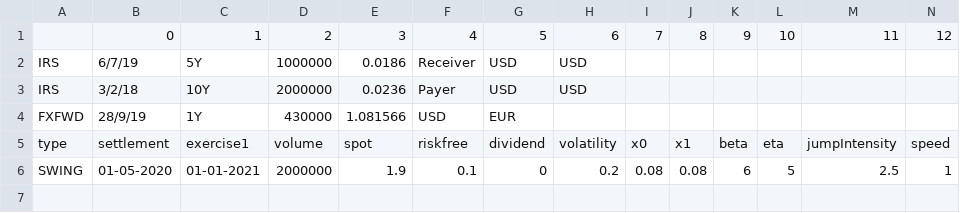
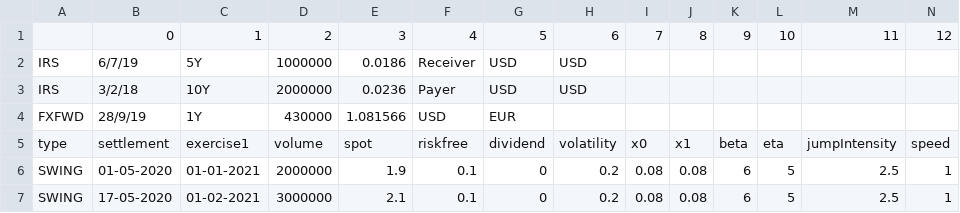
Before and after one commit to vannarho-fas/PotentialFutureExposureAWSSpark, a CSV file: work-in-progress/instruments.csv, drawn as a sheet; only a part is shown; rows hold the shown columns only; the diff names each change by its address in the sheet, - before the commit and + after, or states it on an @@ line.

```diff
--- a/work-in-progress/instruments.csv
+++ b/work-in-progress/instruments.csv
+row 7: SWING | 17-05-2020 | 01-02-2021 | 3000000 | 2.1 | 0.1 | 0 | 0.2 | 0.08 | 0.08 | 6 | 5 | 2.5 | 1
```
Also changed, not shown: 1 other file.
